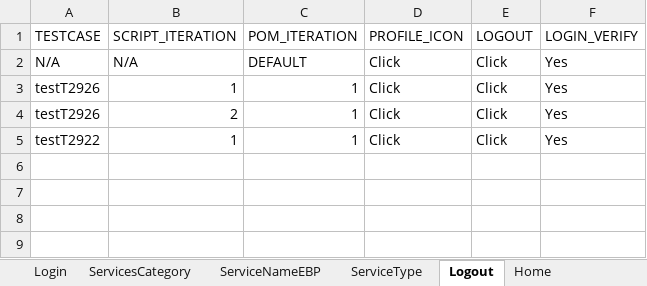
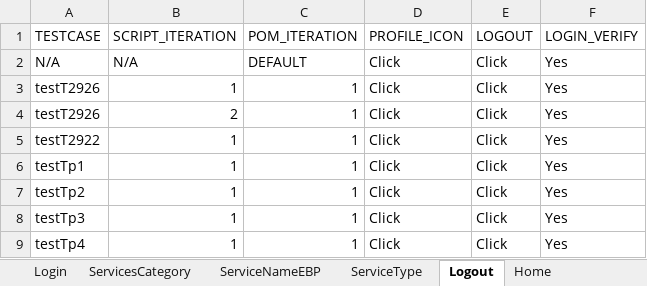
Before and after one commit to Yaswanthkumar-Naidu/TestDataExcel, an Excel workbook: Screening (1).xlsx, sheet Logout, drawn as a sheet; values as stored, in another font and other column widths than the file's, no borders; the diff names each change by its address in the sheet, - before the commit and + after, or states it on an @@ line.

Commit message:
Add files via upload

```diff
--- a/Screening (1).xlsx (sheet Logout)
+++ b/Screening (1).xlsx (sheet Logout)
+row 6: testTp1 | 1 | 1 | Click | Click | Yes
+row 7: testTp2 | 1 | 1 | Click | Click | Yes
+row 8: testTp3 | 1 | 1 | Click | Click | Yes
+row 9: testTp4 | 1 | 1 | Click | Click | Yes
```
Also changed, not shown: sheet Home.
